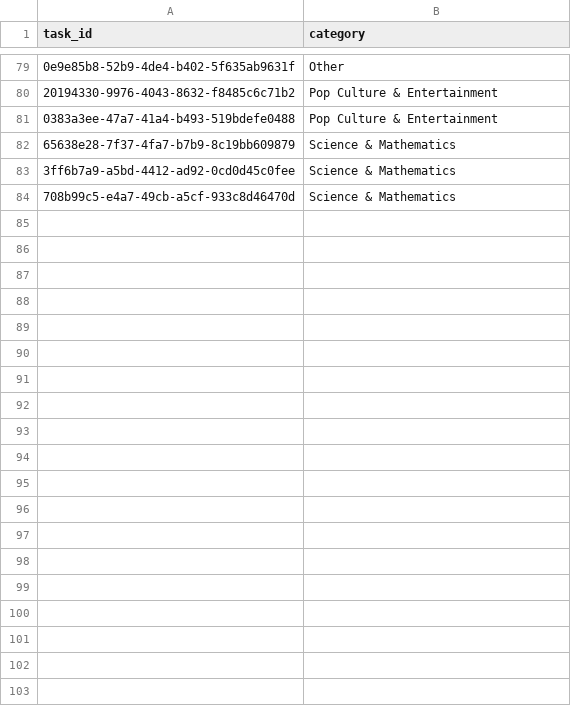
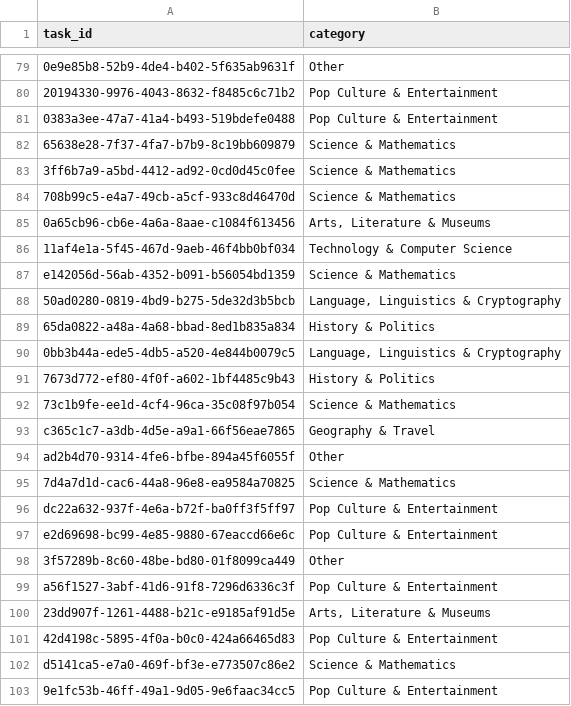
Before and after one commit to Lakindu2003/dungeon_of_self, a CSV file: backend/data_annotator/annotations.csv, drawn as a sheet; only a part is shown, gaps mark what is left out; the diff covers the shown part only; the diff names each change by its address in the sheet, - before the commit and + after, or states it on an @@ line.

Commit message:
update dataset with full annotation

```diff
--- a/backend/data_annotator/annotations.csv
+++ b/backend/data_annotator/annotations.csv
+row 85: 0a65cb96-cb6e-4a6a-8aae-c1084f613456 | Arts, Literature & Museums
+row 86: 11af4e1a-5f45-467d-9aeb-46f4bb0bf034 | Technology & Computer Science
+row 87: e142056d-56ab-4352-b091-b56054bd1359 | Science & Mathematics
+row 88: 50ad0280-0819-4bd9-b275-5de32d3b5bcb | Language, Linguistics & Cryptography
+row 89: 65da0822-a48a-4a68-bbad-8ed1b835a834 | History & Politics
+row 90: 0bb3b44a-ede5-4db5-a520-4e844b0079c5 | Language, Linguistics & Cryptography
+row 91: 7673d772-ef80-4f0f-a602-1bf4485c9b43 | History & Politics
+row 92: 73c1b9fe-ee1d-4cf4-96ca-35c08f97b054 | Science & Mathematics
+row 93: c365c1c7-a3db-4d5e-a9a1-66f56eae7865 | Geography & Travel
+row 94: ad2b4d70-9314-4fe6-bfbe-894a45f6055f | Other
+row 95: 7d4a7d1d-cac6-44a8-96e8-ea9584a70825 | Science & Mathematics
+row 96: dc22a632-937f-4e6a-b72f-ba0ff3f5ff97 | Pop Culture & Entertainment
+row 97: e2d69698-bc99-4e85-9880-67eaccd66e6c | Pop Culture & Entertainment
+row 98: 3f57289b-8c60-48be-bd80-01f8099ca449 | Other
+row 99: a56f1527-3abf-41d6-91f8-7296d6336c3f | Pop Culture & Entertainment
+row 100: 23dd907f-1261-4488-b21c-e9185af91d5e | Arts, Literature & Museums
+row 101: 42d4198c-5895-4f0a-b0c0-424a66465d83 | Pop Culture & Entertainment
+row 102: d5141ca5-e7a0-469f-bf3e-e773507c86e2 | Science & Mathematics
+row 103: 9e1fc53b-46ff-49a1-9d05-9e6faac34cc5 | Pop Culture & Entertainment
```
Also changed, not shown: 16 added rows and 4 edited cells elsewhere in this file, 1 other file.
